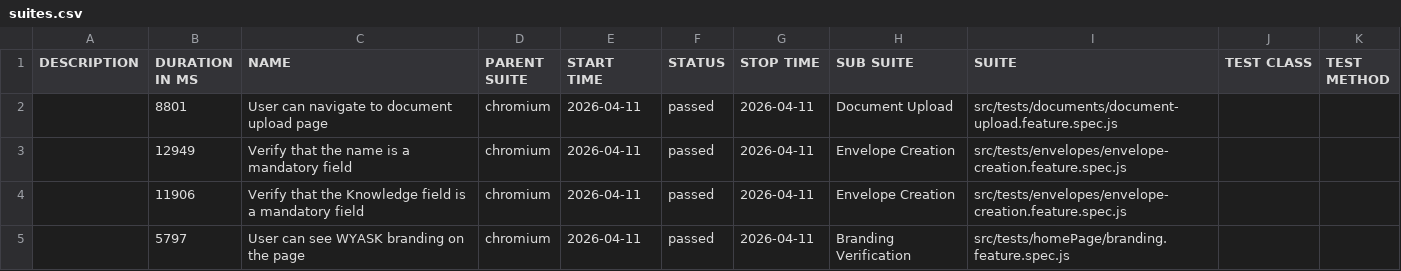
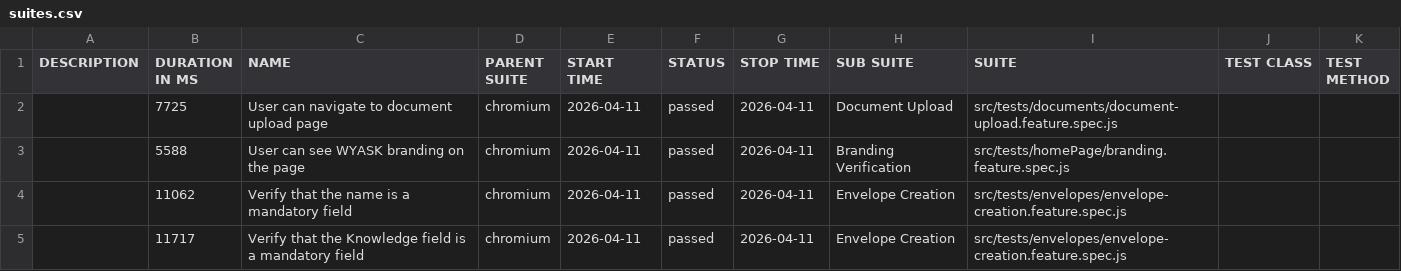
Before and after one commit to anhduy03/wyask-automation, a CSV file: data/suites.csv, drawn as a sheet.

```diff
--- a/data/suites.csv
+++ b/data/suites.csv
@@ -1,5 +1,5 @@
 "DESCRIPTION","DURATION IN MS","NAME","PARENT SUITE","START TIME","STATUS","STOP TIME","SUB SUITE","SUITE","TEST CLASS","TEST METHOD"
-"","8801","User can navigate to document upload page","chromium","2026-04-11","passed","2026-04-11","Document Upload","src/tests/documents/document-upload.feature.spec.js","",""
-"","12949","Verify that the name is a mandatory field","chromium","2026-04-11","passed","2026-04-11","Envelope Creation","src/tests/envelopes/envelope-creation.feature.spec.js","",""
-"","11906","Verify that the Knowledge field is a mandatory field","chromium","2026-04-11","passed","2026-04-11","Envelope Creation","src/tests/envelopes/envelope-creation.feature.spec.js","",""
-"","5797","User can see WYASK branding on the page","chromium","2026-04-11","passed","2026-04-11","Branding Verification","src/tests/homePage/branding.feature.spec.js","",""
+"","7725","User can navigate to document upload page","chromium","2026-04-11","passed","2026-04-11","Document Upload","src/tests/documents/document-upload.feature.spec.js","",""
+"","5588","User can see WYASK branding on the page","chromium","2026-04-11","passed","2026-04-11","Branding Verification","src/tests/homePage/branding.feature.spec.js","",""
+"","11062","Verify that the name is a mandatory field","chromium","2026-04-11","passed","2026-04-11","Envelope Creation","src/tests/envelopes/envelope-creation.feature.spec.js","",""
+"","11717","Verify that the Knowledge field is a mandatory field","chromium","2026-04-11","passed","2026-04-11","Envelope Creation","src/tests/envelopes/envelope-creation.feature.spec.js","",""
```
Also changed, not shown: 32 other files.
